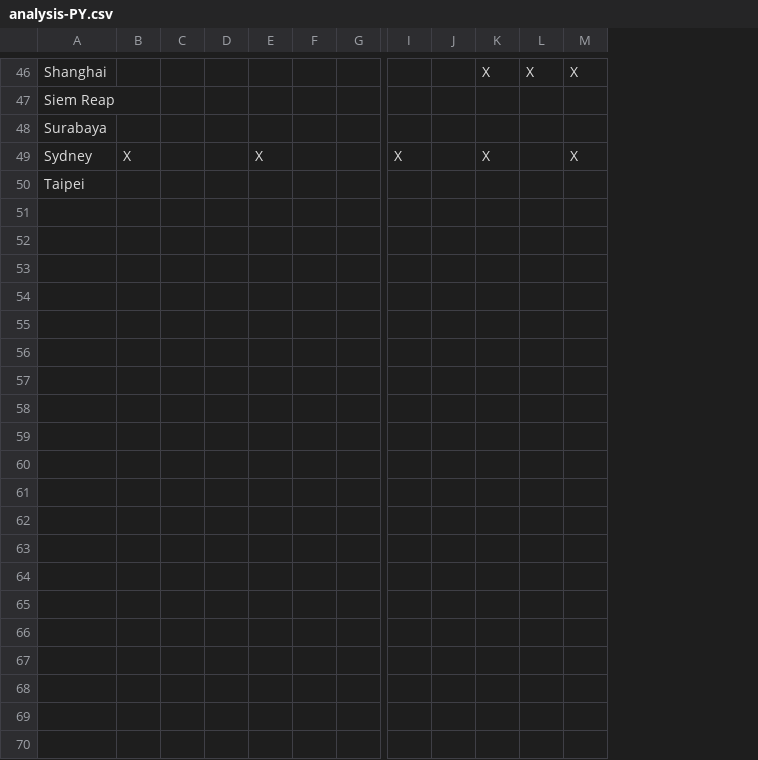
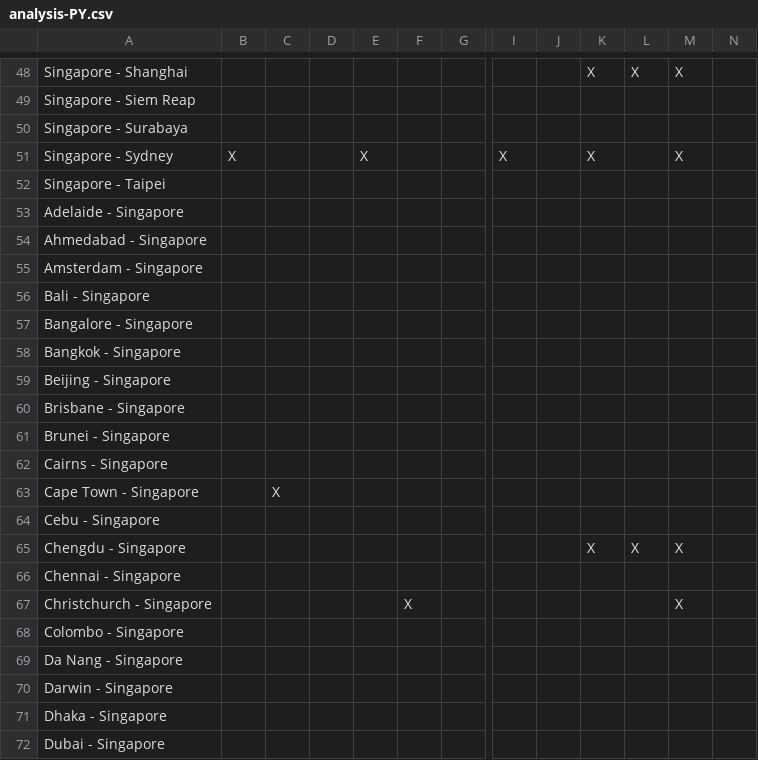
Before and after one commit to ruibinch/spontaneous-escapes-stalker, a CSV file: data/analysis-PY.csv, drawn as a sheet; only a part is shown, gaps mark what is left out; removed rows and columns are numbered as before the commit, all else as after; rows hold the shown columns only; the diff covers the shown part only; the diff names each change by its address in the sheet, - before the commit and + after, or states it on an @@ line.

```diff
--- a/data/analysis-PY.csv
+++ b/data/analysis-PY.csv
-column A, rows 46-50: Shanghai | Siem Reap | Surabaya | Sydney | Taipei
+column A, rows 48-52: Singapore - Shanghai | Singapore - Siem Reap | Singapore - Surabaya | Singapore - Sydney | Singapore - Taipei
+column N, empty
+row 53: Adelaide - Singapore
+row 54: Ahmedabad - Singapore
+row 55: Amsterdam - Singapore
+row 56: Bali - Singapore
+row 57: Bangalore - Singapore
+row 58: Bangkok - Singapore
+row 59: Beijing - Singapore
+row 60: Brisbane - Singapore
+row 61: Brunei - Singapore
+row 62: Cairns - Singapore
+row 63: Cape Town - Singapore |  | X
+row 64: Cebu - Singapore
+row 65: Chengdu - Singapore |  |  |  |  |  |  |  |  | X | X | X
+row 66: Chennai - Singapore
+row 67: Christchurch - Singapore |  |  |  |  | X |  |  |  |  |  | X
+row 68: Colombo - Singapore
+row 69: Da Nang - Singapore
+row 70: Darwin - Singapore
+row 71: Dhaka - Singapore
+row 72: Dubai - Singapore
```
Also changed, not shown: 41 added rows elsewhere in this file, data/analysis-J.csv, data/analysis-Y.csv, 3 other files.
